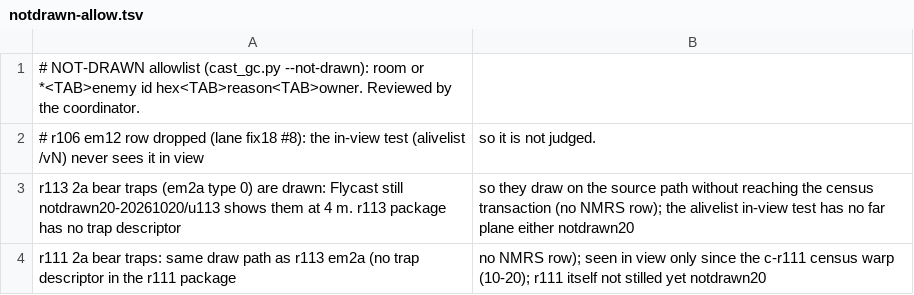
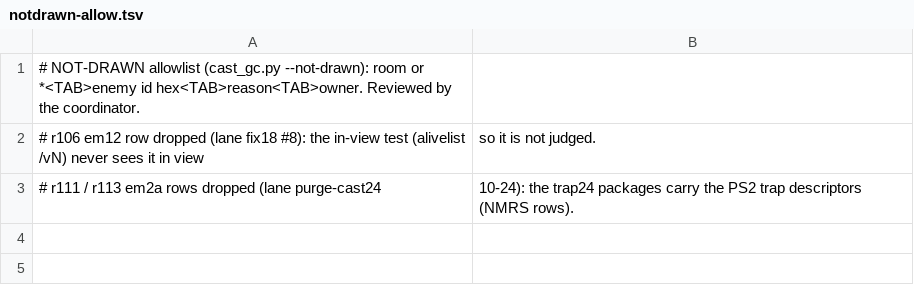
Before and after one commit to lamb2k/re4dc, a TSV file: port/dreamcast/tools/d367/castgc/notdrawn-allow.tsv, drawn as a sheet.

```diff
--- a/port/dreamcast/tools/d367/castgc/notdrawn-allow.tsv
+++ b/port/dreamcast/tools/d367/castgc/notdrawn-allow.tsv
@@ -2,3 +2,2 @@
 # r106 em12 row dropped (lane fix18 #8): the in-view test (alivelist /vN) never sees it in view, so it is not judged.
-r113	2a	bear traps (em2a type 0) are drawn: Flycast still notdrawn20-20261020/u113 shows them at 4 m. r113 package has no trap descriptor, so they draw on the source path without reaching the census transaction (no NMRS row); the alivelist in-view test has no far plane either	notdrawn20
-r111	2a	bear traps: same draw path as r113 em2a (no trap descriptor in the r111 package, no NMRS row); seen in view only since the c-r111 census warp (10-20); r111 itself not stilled yet	notdrawn20
+# r111 / r113 em2a rows dropped (lane purge-cast24, 10-24): the trap24 packages carry the PS2 trap descriptors (NMRS rows).
```
Also changed, not shown: 4 other files.
